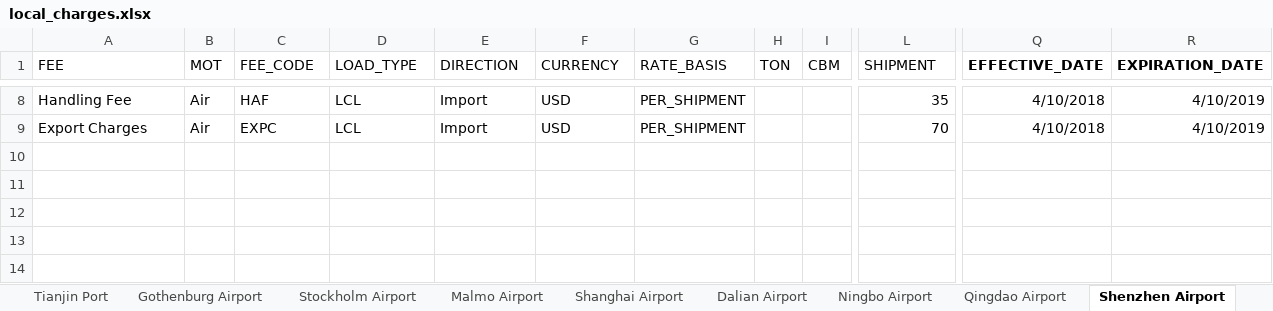
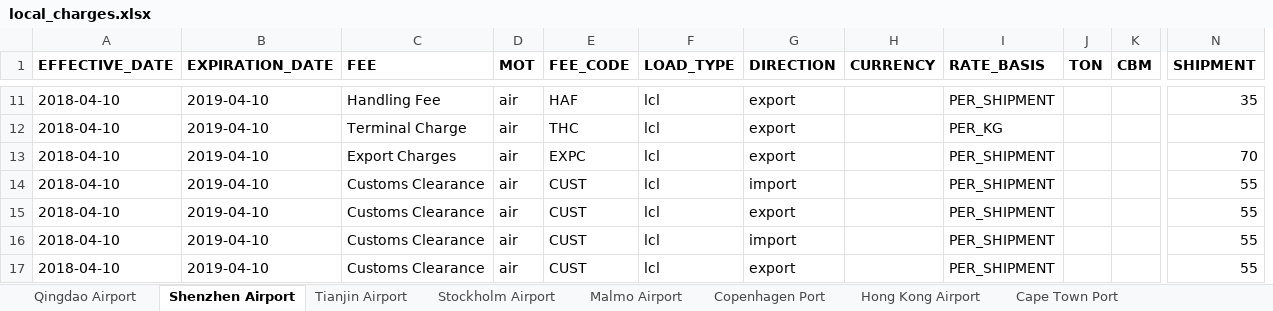
Before and after one commit to romikoops/polaris_clone, an Excel workbook: db/dummydata/local_charges.xlsx, sheet Shenzhen Airport, drawn as a sheet; only a part is shown, gaps mark what is left out; values as stored, in another font and other column widths than the file's, no borders; charts and pictures not drawn; removed rows and columns are numbered as before the commit, all else as after; rows hold the shown columns only; the diff covers the shown part only; the diff names each change by its address in the sheet, - before the commit and + after, or states it on an @@ line.

```diff
--- a/db/dummydata/local_charges.xlsx (sheet Shenzhen Airport)
+++ b/db/dummydata/local_charges.xlsx (sheet Shenzhen Airport)
+sheet tab: Copenhagen Port
+sheet tab: Hong Kong Airport
+sheet tab: Cape Town Port
@@ sheet tab order changed: Qingdao Airport | Shenzhen Airport | Tianjin Airport | Stockholm Airport | Malmo Airport | Copenhagen Port | Hong Kong Airport | Cape Town Port @@
+column A (EFFECTIVE_DATE), row 11: 2018-04-10; row 13: 2018-04-10
+column B (EXPIRATION_DATE), row 11: 2019-04-10; row 13: 2019-04-10
-column Q (EFFECTIVE_DATE), rows 8-9: 4/10/2018 | 4/10/2018
-column R (EXPIRATION_DATE), rows 8-9: 4/10/2019 | 4/10/2019
-C1:N1 bold: off
+C1:N1 bold: on
-D11 (MOT): Air
+D11 (MOT): air
-F11 (LOAD_TYPE): LCL
+F11 (LOAD_TYPE): lcl
-G11 (DIRECTION): Import
+G11 (DIRECTION): export
-H11 (CURRENCY): USD
+H11 (CURRENCY): (empty)
+row 12: 2018-04-10 | 2019-04-10 | Terminal Charge | air | THC | lcl | export |  | PER_KG
-D13 (MOT): Air
+D13 (MOT): air
-F13 (LOAD_TYPE): LCL
+F13 (LOAD_TYPE): lcl
-G13 (DIRECTION): Import
+G13 (DIRECTION): export
-H13 (CURRENCY): USD
+H13 (CURRENCY): (empty)
+row 14: 2018-04-10 | 2019-04-10 | Customs Clearance | air | CUST | lcl | import |  | PER_SHIPMENT |  |  | 55
+row 15: 2018-04-10 | 2019-04-10 | Customs Clearance | air | CUST | lcl | export |  | PER_SHIPMENT |  |  | 55
+row 16: 2018-04-10 | 2019-04-10 | Customs Clearance | air | CUST | lcl | import |  | PER_SHIPMENT |  |  | 55
+row 17: 2018-04-10 | 2019-04-10 | Customs Clearance | air | CUST | lcl | export |  | PER_SHIPMENT |  |  | 55
```
Also changed, not shown: 5 added rows, 2 removed rows, 20 edited cells and cell formats elsewhere in this sheet, sheet Gothenburg Port, sheet Ningbo Port, sheet Shanghai Port, sheet Dalian Port, sheet Tianjin Port, sheet Shenzhen Port, 9 more sheets, charts or pictures, 3 other files.
